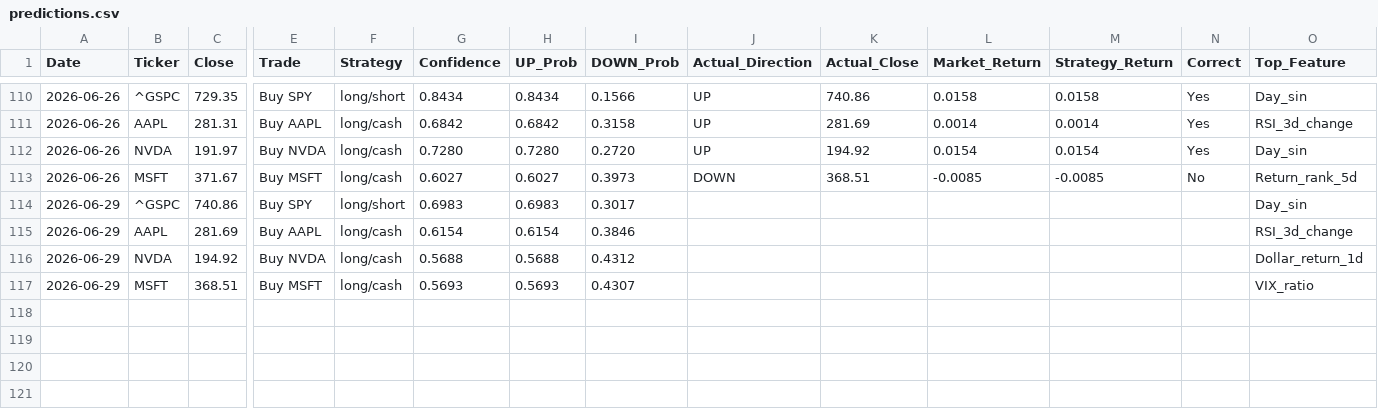
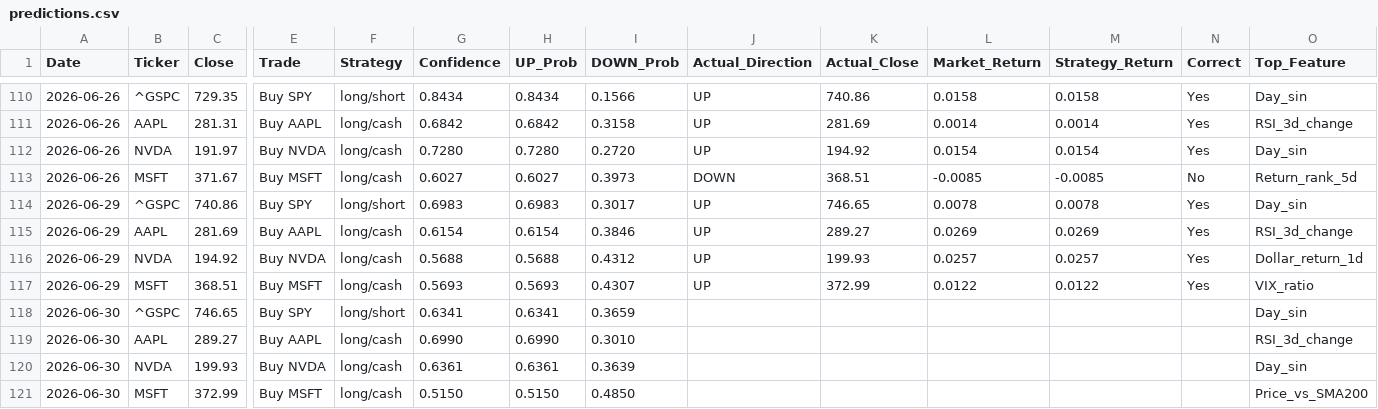
Before and after one commit to VDP09/AI-Trade, a CSV file: predictions.csv, drawn as a sheet; only a part is shown, gaps mark what is left out; rows hold the shown columns only; the diff names each change by its address in the sheet, - before the commit and + after, or states it on an @@ line.

```diff
--- a/predictions.csv
+++ b/predictions.csv
-J114:J117 (Actual_Direction): (empty)
+J114:J117 (Actual_Direction): UP
-K114 (Actual_Close): (empty)
+K114 (Actual_Close): 746.65
-L114 (Market_Return): (empty)
+L114 (Market_Return): 0.0078
-M114 (Strategy_Return): (empty)
+M114 (Strategy_Return): 0.0078
-N114:N117 (Correct): (empty)
+N114:N117 (Correct): Yes
-K115 (Actual_Close): (empty)
+K115 (Actual_Close): 289.27
-L115 (Market_Return): (empty)
+L115 (Market_Return): 0.0269
-M115 (Strategy_Return): (empty)
+M115 (Strategy_Return): 0.0269
-K116 (Actual_Close): (empty)
+K116 (Actual_Close): 199.93
-L116 (Market_Return): (empty)
+L116 (Market_Return): 0.0257
-M116 (Strategy_Return): (empty)
+M116 (Strategy_Return): 0.0257
-K117 (Actual_Close): (empty)
+K117 (Actual_Close): 372.99
-L117 (Market_Return): (empty)
+L117 (Market_Return): 0.0122
-M117 (Strategy_Return): (empty)
+M117 (Strategy_Return): 0.0122
+row 118: 2026-06-30 | ^GSPC | 746.65 | Buy SPY | long/short | 0.6341 | 0.6341 | 0.3659 |  |  |  |  |  | Day_sin
+row 119: 2026-06-30 | AAPL | 289.27 | Buy AAPL | long/cash | 0.6990 | 0.6990 | 0.3010 |  |  |  |  |  | RSI_3d_change
+row 120: 2026-06-30 | NVDA | 199.93 | Buy NVDA | long/cash | 0.6361 | 0.6361 | 0.3639 |  |  |  |  |  | Day_sin
+row 121: 2026-06-30 | MSFT | 372.99 | Buy MSFT | long/cash | 0.5150 | 0.5150 | 0.4850 |  |  |  |  |  | Price_vs_SMA200
```
